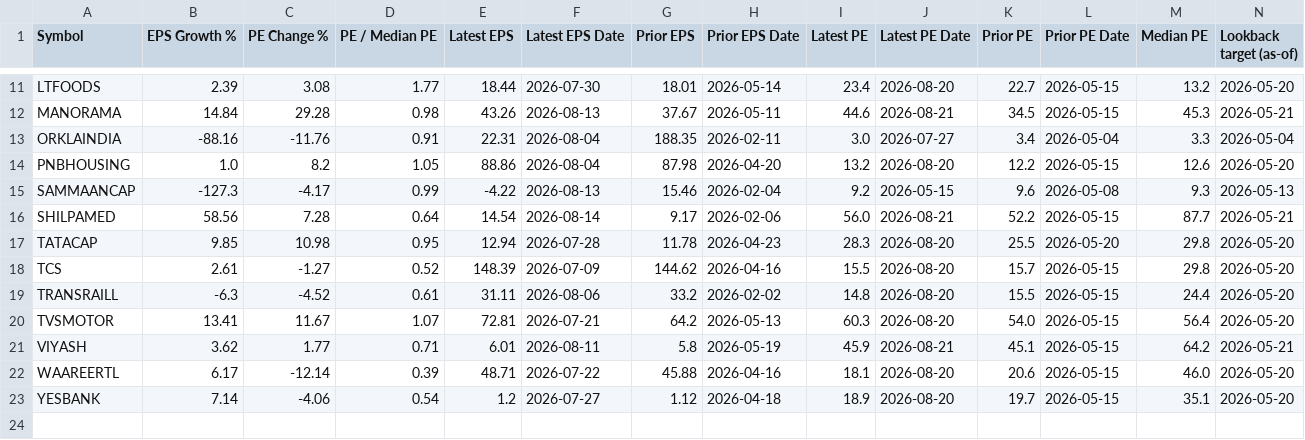
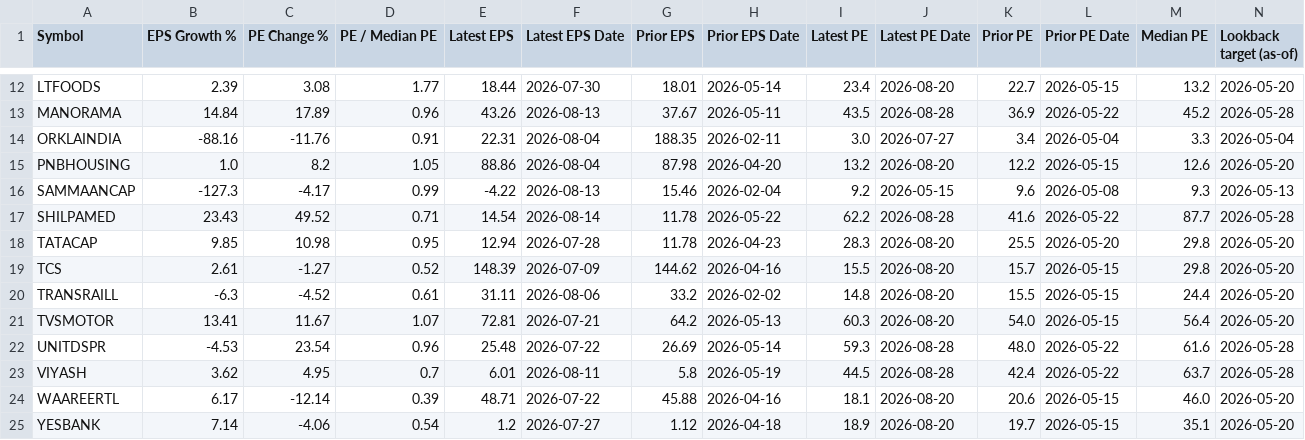
Before and after one commit to tecmp18/golden-cross-monitor, a CSV file: watchlist_quadrant.csv, drawn as a sheet; only a part is shown, gaps mark what is left out; addresses are those after the commit; the diff covers the shown part only; the diff names each change by its address in the sheet, - before the commit and + after, or states it on an @@ line.

```diff
--- a/watchlist_quadrant.csv
+++ b/watchlist_quadrant.csv
-C13 (PE Change %): 29.28
+C13 (PE Change %): 17.89
-D13 (PE / Median PE): 0.98
+D13 (PE / Median PE): 0.96
-I13 (Latest PE): 44.6
+I13 (Latest PE): 43.5
-J13 (Latest PE Date): 2026-08-21
+J13 (Latest PE Date): 2026-08-28
-K13 (Prior PE): 34.5
+K13 (Prior PE): 36.9
-L13 (Prior PE Date): 2026-05-15
+L13 (Prior PE Date): 2026-05-22
-M13 (Median PE): 45.3
+M13 (Median PE): 45.2
-N13 (Lookback target (as-of)): 2026-05-21
+N13 (Lookback target (as-of)): 2026-05-28
-B17 (EPS Growth %): 58.56
+B17 (EPS Growth %): 23.43
-C17 (PE Change %): 7.28
+C17 (PE Change %): 49.52
-D17 (PE / Median PE): 0.64
+D17 (PE / Median PE): 0.71
-G17 (Prior EPS): 9.17
+G17 (Prior EPS): 11.78
-H17 (Prior EPS Date): 2026-02-06
+H17 (Prior EPS Date): 2026-05-22
-I17 (Latest PE): 56.0
+I17 (Latest PE): 62.2
-J17 (Latest PE Date): 2026-08-21
+J17 (Latest PE Date): 2026-08-28
-K17 (Prior PE): 52.2
+K17 (Prior PE): 41.6
-L17 (Prior PE Date): 2026-05-15
+L17 (Prior PE Date): 2026-05-22
-N17 (Lookback target (as-of)): 2026-05-21
+N17 (Lookback target (as-of)): 2026-05-28
+row 22: UNITDSPR | -4.53 | 23.54 | 0.96 | 25.48 | 2026-07-22 | 26.69 | 2026-05-14 | 59.3 | 2026-08-28 | 48.0 | 2026-05-22 | 61.6 | 2026-05-28
-C23 (PE Change %): 1.77
+C23 (PE Change %): 4.95
-D23 (PE / Median PE): 0.71
+D23 (PE / Median PE): 0.7
-I23 (Latest PE): 45.9
+I23 (Latest PE): 44.5
-J23 (Latest PE Date): 2026-08-21
+J23 (Latest PE Date): 2026-08-28
-K23 (Prior PE): 45.1
+K23 (Prior PE): 42.4
-L23 (Prior PE Date): 2026-05-15
+L23 (Prior PE Date): 2026-05-22
-M23 (Median PE): 64.2
+M23 (Median PE): 63.7
-N23 (Lookback target (as-of)): 2026-05-21
+N23 (Lookback target (as-of)): 2026-05-28
```
Also changed, not shown: 1 added row and 30 edited cells elsewhere in this file, 9 other files.
